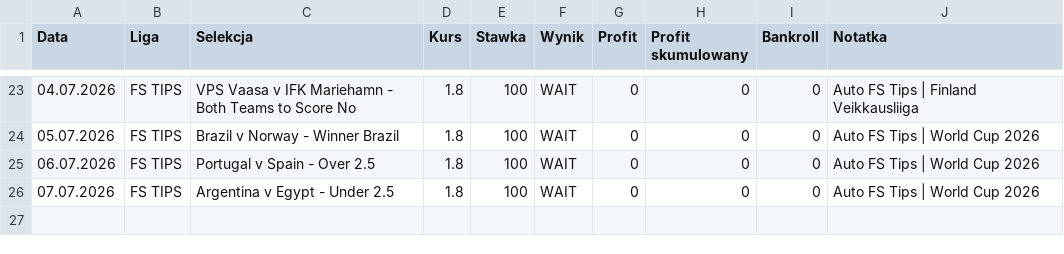
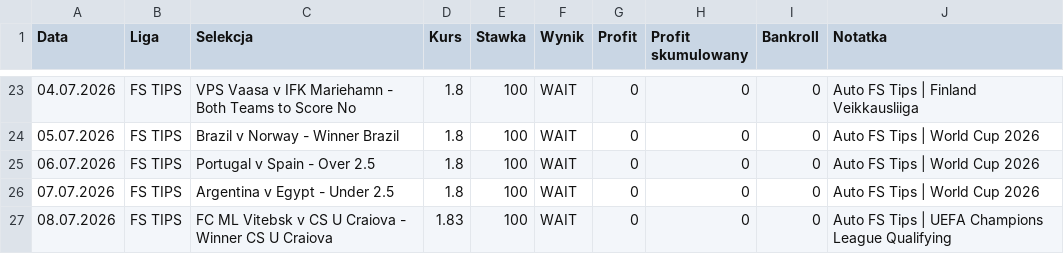
Before and after one commit to Octagon93/Bet_Tracker, a CSV file: bets_data.csv, drawn as a sheet; only a part is shown, gaps mark what is left out; the diff names each change by its address in the sheet, - before the commit and + after, or states it on an @@ line.

```diff
--- a/bets_data.csv
+++ b/bets_data.csv
+row 27: 08.07.2026 | FS TIPS | FC ML Vitebsk v CS U Craiova - Winner CS U Craiova | 1.83 | 100 | WAIT | 0 | 0 | 0 | Auto FS Tips | UEFA Champions League Qualifying
```
